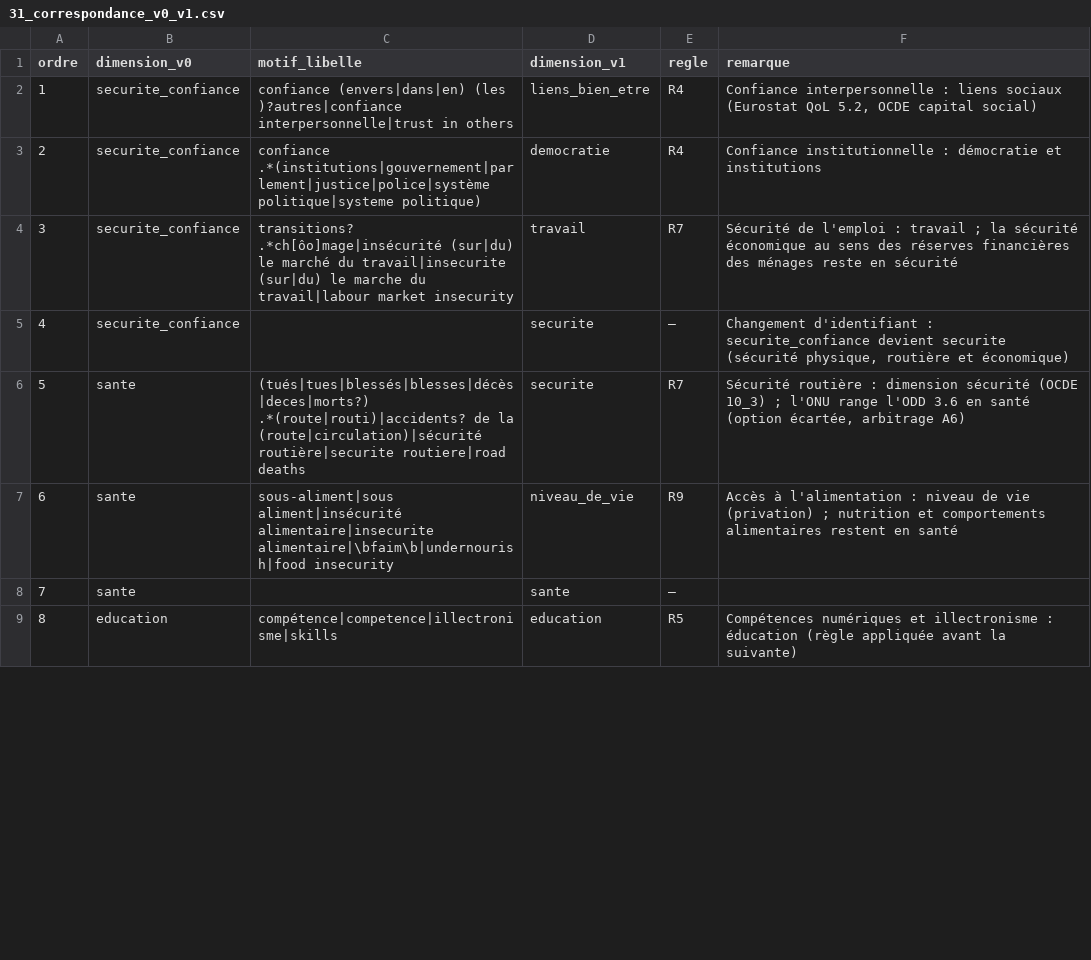
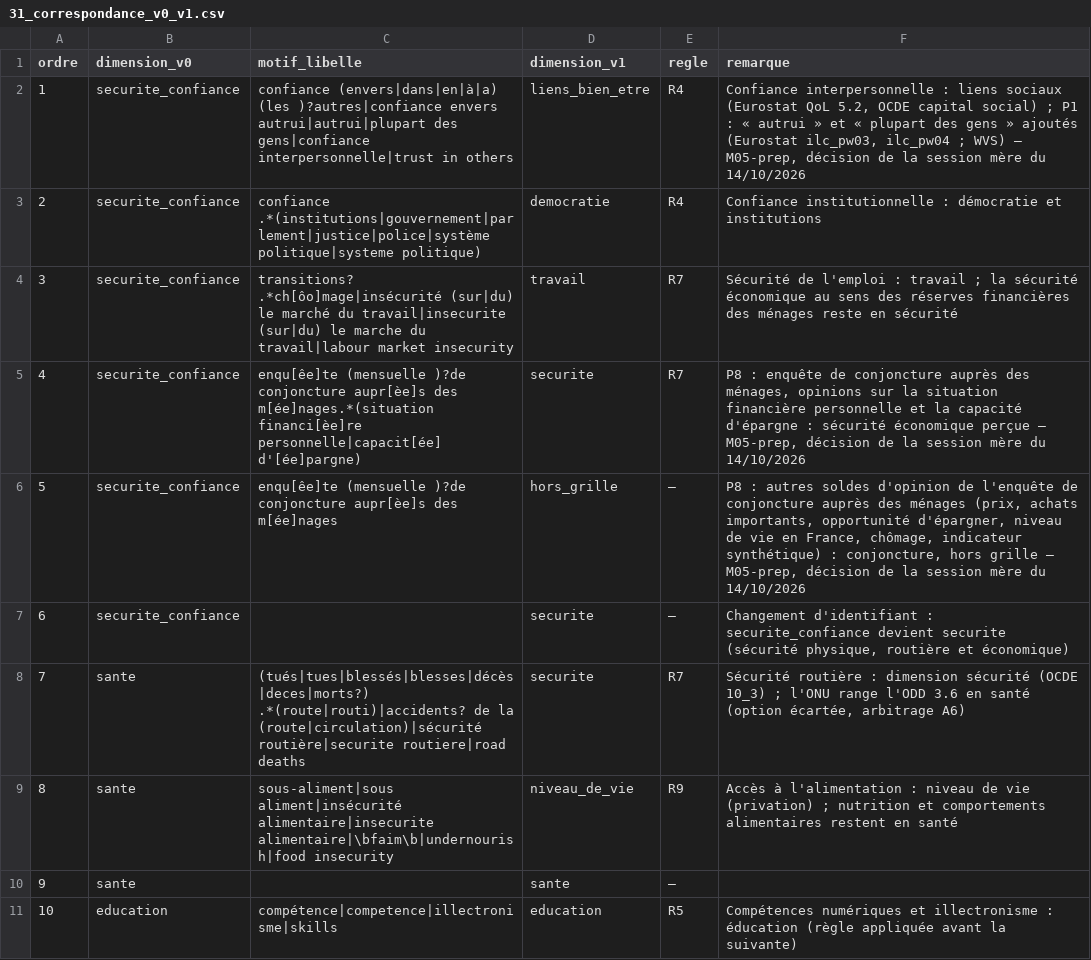
Before and after one commit to leomalherbe/prosperite, a CSV file: docs/methodo/31_correspondance_v0_v1.csv, drawn as a sheet; only a part is shown; addresses are those after the commit; the diff covers the shown part only; the diff names each change by its address in the sheet, - before the commit and + after, or states it on an @@ line.

```diff
--- a/docs/methodo/31_correspondance_v0_v1.csv
+++ b/docs/methodo/31_correspondance_v0_v1.csv
-C2 (motif_libelle): confiance (envers|dans|en) (les )?autres|confiance interpersonnelle|trust in…
+C2 (motif_libelle): confiance (envers|dans|en|à|a) (les )?autres|confiance envers autrui|autrui|plupart des gens|confiance interpersonnelle|trust in…
-F2 (remarque): …capital social)
+F2 (remarque): …capital social) ; P1 : « autrui » et « plupart des gens » ajoutés (Eurostat ilc_pw03, ilc_pw04 ; WVS) — M05-prep, décision de la session mère du 14/10/2026
+row 5: 4 | securite_confiance | enqu[êe]te (mensuelle )?de conjoncture aupr[èe]s des m[ée]nages.*(situation financi[èe]re personnelle|capacit[ée] d'[ée]pargne) | securite | R7 | P8 : enquête de conjoncture auprès des ménages, opinions sur la situation financière personnelle et la capacité d'épargne : sécurité économique perçue — M05-prep, décision de la session mère du 14/10/2026
+row 6: 5 | securite_confiance | enqu[êe]te (mensuelle )?de conjoncture aupr[èe]s des m[ée]nages | hors_grille | — | P8 : autres soldes d'opinion de l'enquête de conjoncture auprès des ménages (prix, achats importants, opportunité d'épargner, niveau de vie en France, chômage, indicateur synthétique) : conjoncture, hors grille — M05-prep, décision de la session mère du 14/10/2026
@@ column A (ordre) renumbered from row 7 down @@
```
Also changed, not shown: 6 added rows and 8 edited cells elsewhere in this file, docs/sources/10_indicateurs_candidats_hors_insee_eurostat.csv, 17 other files.
